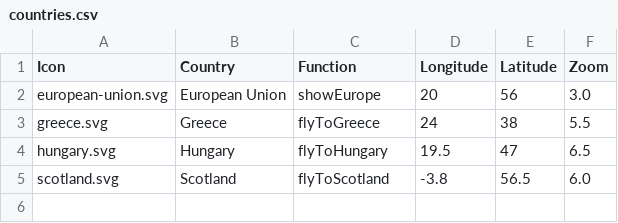
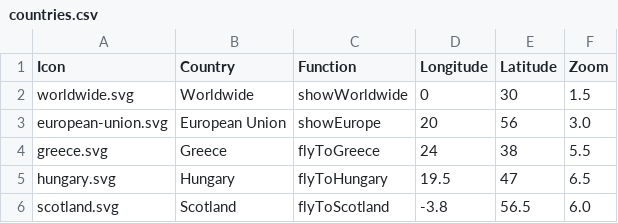
Before and after one commit to karsha19/haraldoalbergaria.page, a CSV file: map/exhibits/build/countries.csv, drawn as a sheet; the diff names each change by its address in the sheet, - before the commit and + after, or states it on an @@ line.

Commit message:
Added back worldwide icon to exhibits map

```diff
--- a/map/exhibits/build/countries.csv
+++ b/map/exhibits/build/countries.csv
+row 2: worldwide.svg | Worldwide | showWorldwide | 0 | 30 | 1.5
```
Also changed, not shown: 1 other file.
